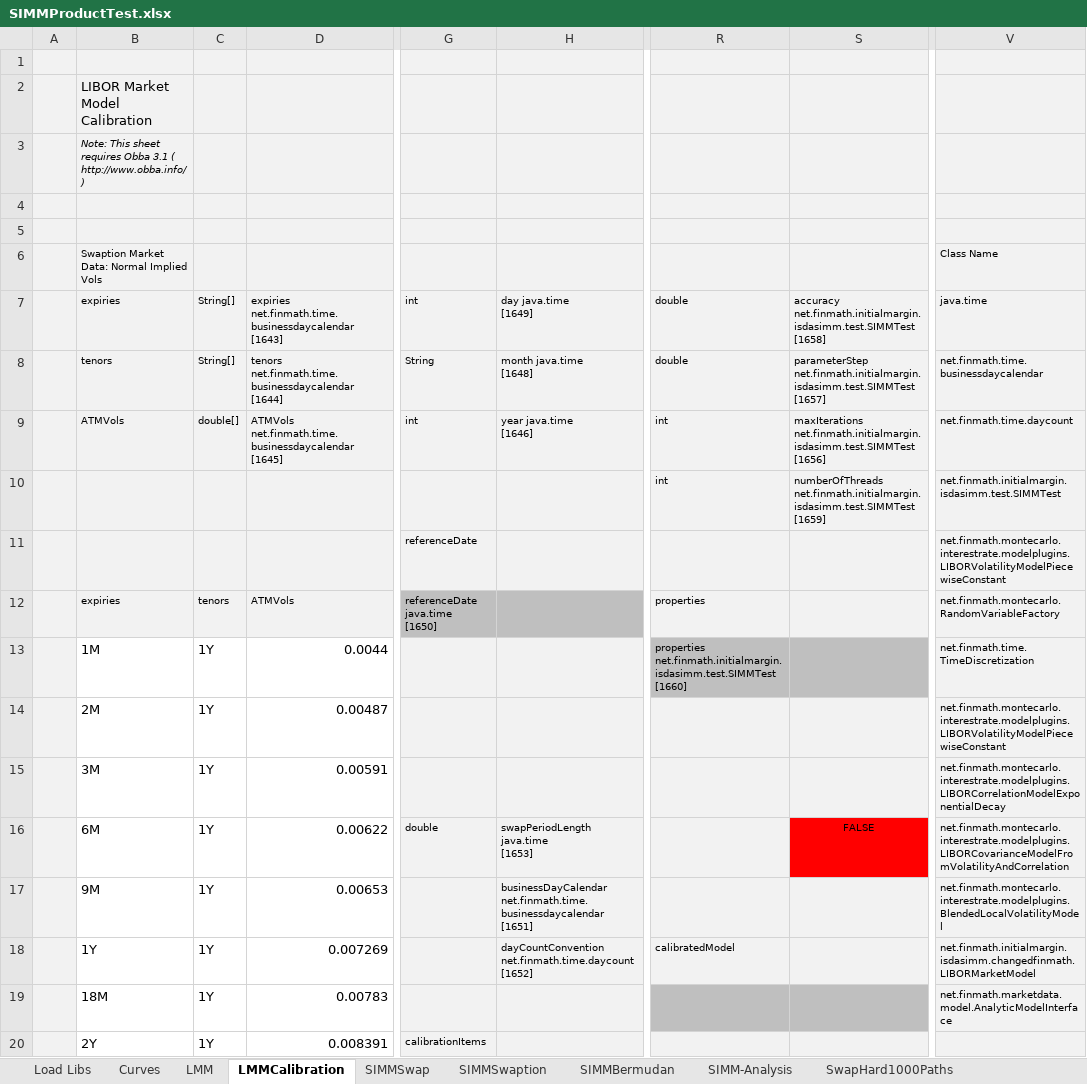
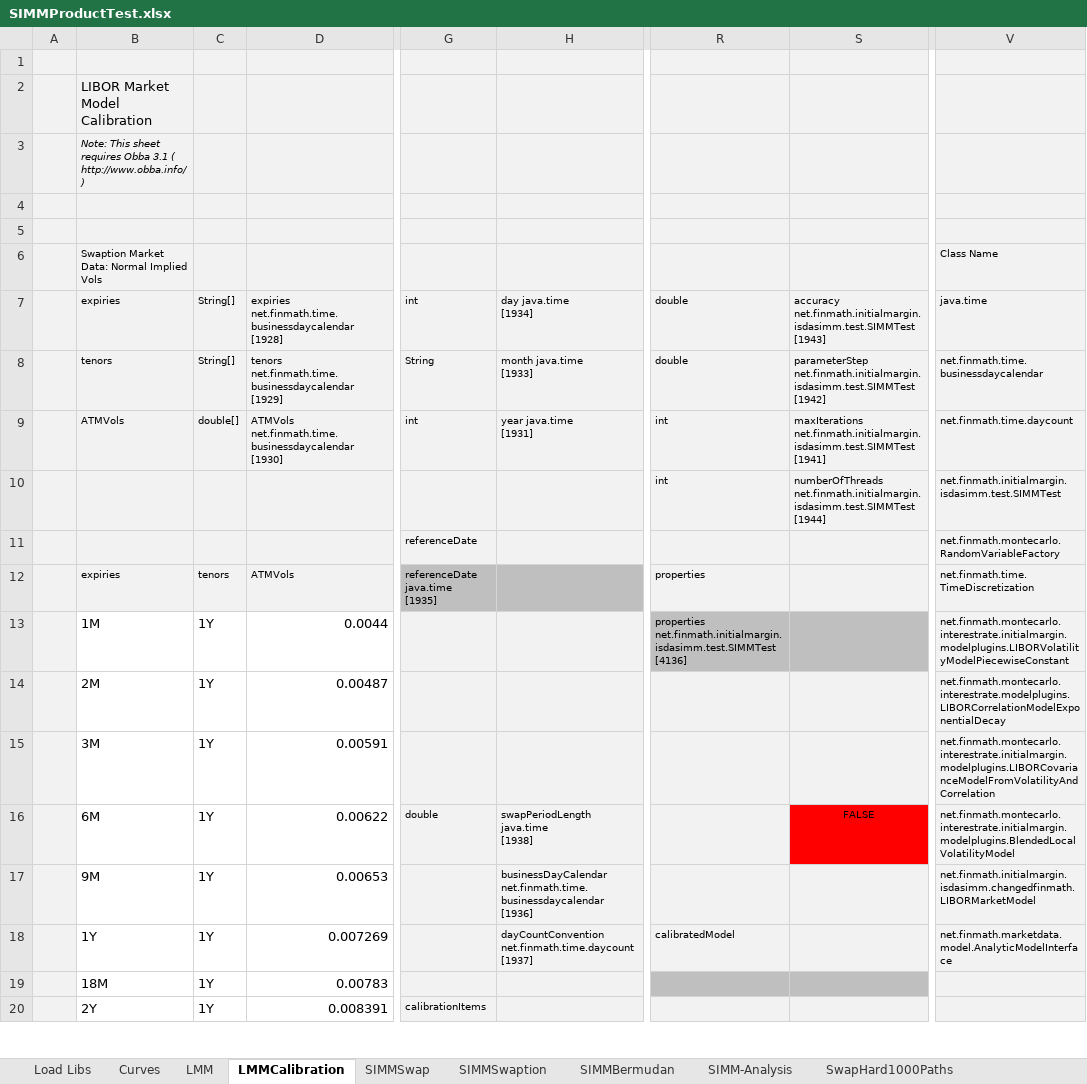
Before and after one commit to finmath/finmath-forward-initial-margin, an Excel workbook: spreadsheets/SIMMProductTest.xlsx, sheet LMMCalibration, drawn as a sheet; only a part is shown, gaps mark what is left out; values as stored, in another font and other column widths than the file's, no borders; ↵ is a line break in a cell; the diff covers the shown part only; the diff names each change by its address in the sheet, - before the commit and + after, or states it on an @@ line.

```diff
--- a/spreadsheets/SIMMProductTest.xlsx (sheet LMMCalibration)
+++ b/spreadsheets/SIMMProductTest.xlsx (sheet LMMCalibration)
-D7: expiries net.finmath.time.businessdaycalendar ↵ [1643]
+D7: expiries net.finmath.time.businessdaycalendar ↵ [1928]
-H7: day java.time ↵ [1649]
+H7: day java.time ↵ [1934]
-S7: accuracy net.finmath.initialmargin.isdasimm.test.SIMMTest ↵ [1658]
+S7: accuracy net.finmath.initialmargin.isdasimm.test.SIMMTest ↵ [1943]
-D8: tenors net.finmath.time.businessdaycalendar ↵ [1644]
+D8: tenors net.finmath.time.businessdaycalendar ↵ [1929]
-H8: month java.time ↵ [1648]
+H8: month java.time ↵ [1933]
-S8: parameterStep net.finmath.initialmargin.isdasimm.test.SIMMTest ↵ [1657]
+S8: parameterStep net.finmath.initialmargin.isdasimm.test.SIMMTest ↵ [1942]
-D9: ATMVols net.finmath.time.businessdaycalendar ↵ [1645]
+D9: ATMVols net.finmath.time.businessdaycalendar ↵ [1930]
-H9: year java.time ↵ [1646]
+H9: year java.time ↵ [1931]
-S9: maxIterations net.finmath.initialmargin.isdasimm.test.SIMMTest ↵ [1656]
+S9: maxIterations net.finmath.initialmargin.isdasimm.test.SIMMTest ↵ [1941]
-S10: numberOfThreads net.finmath.initialmargin.isdasimm.test.SIMMTest ↵ [1659]
+S10: numberOfThreads net.finmath.initialmargin.isdasimm.test.SIMMTest ↵ [1944]
-V11: net.finmath.montecarlo.interestrate.modelplugins.LIBORVolatilityModelPiecewiseConstant
+V11: net.finmath.montecarlo.RandomVariableFactory
-G12: referenceDate java.time ↵ [1650]
+G12: referenceDate java.time ↵ [1935]
-V12: net.finmath.montecarlo.RandomVariableFactory
+V12: net.finmath.time.TimeDiscretization
-R13: properties net.finmath.initialmargin.isdasimm.test.SIMMTest ↵ [1660]
+R13: properties net.finmath.initialmargin.isdasimm.test.SIMMTest ↵ [4136]
-V13: net.finmath.time.TimeDiscretization
+V13: net.finmath.montecarlo.interestrate.initialmargin.modelplugins.LIBORVolatilityModelPiecewiseConstant
-V14: net.finmath.montecarlo.interestrate.modelplugins.LIBORVolatilityModelPiecewiseConstant
+V14: net.finmath.montecarlo.interestrate.modelplugins.LIBORCorrelationModelExponentialDecay
-V15: net.finmath.montecarlo.interestrate.modelplugins.LIBORCorrelationModelExponentialDecay
+V15: net.finmath.montecarlo.interestrate.initialmargin.modelplugins.LIBORCovarianceModelFromVolatilityAndCorrelation
-H16: swapPeriodLength java.time ↵ [1653]
+H16: swapPeriodLength java.time ↵ [1938]
-V16: net.finmath.montecarlo.interestrate.modelplugins.LIBORCovarianceModelFromVolatilityAndCorrelation
+V16: net.finmath.montecarlo.interestrate.initialmargin.modelplugins.BlendedLocalVolatilityModel
-H17: businessDayCalendar net.finmath.time.businessdaycalendar ↵ [1651]
+H17: businessDayCalendar net.finmath.time.businessdaycalendar ↵ [1936]
-V17: net.finmath.montecarlo.interestrate.modelplugins.BlendedLocalVolatilityModel
+V17: net.finmath.initialmargin.isdasimm.changedfinmath.LIBORMarketModel
-H18: dayCountConvention net.finmath.time.daycount ↵ [1652]
+H18: dayCountConvention net.finmath.time.daycount ↵ [1937]
-V18: net.finmath.initialmargin.isdasimm.changedfinmath.LIBORMarketModel
+V18: net.finmath.marketdata.model.AnalyticModelInterface
-V19: net.finmath.marketdata.model.AnalyticModelInterface
+V19: (empty)
```
Also changed, not shown: 15 edited cells and cell formats elsewhere in this sheet, sheet SIMM-Analysis, sheet LMM, sheet SIMMBermudan, sheet SIMMSwaption, sheet SIMMSwap, sheet Curves, 1 more sheet, formulas that keep their value, charts or pictures.
